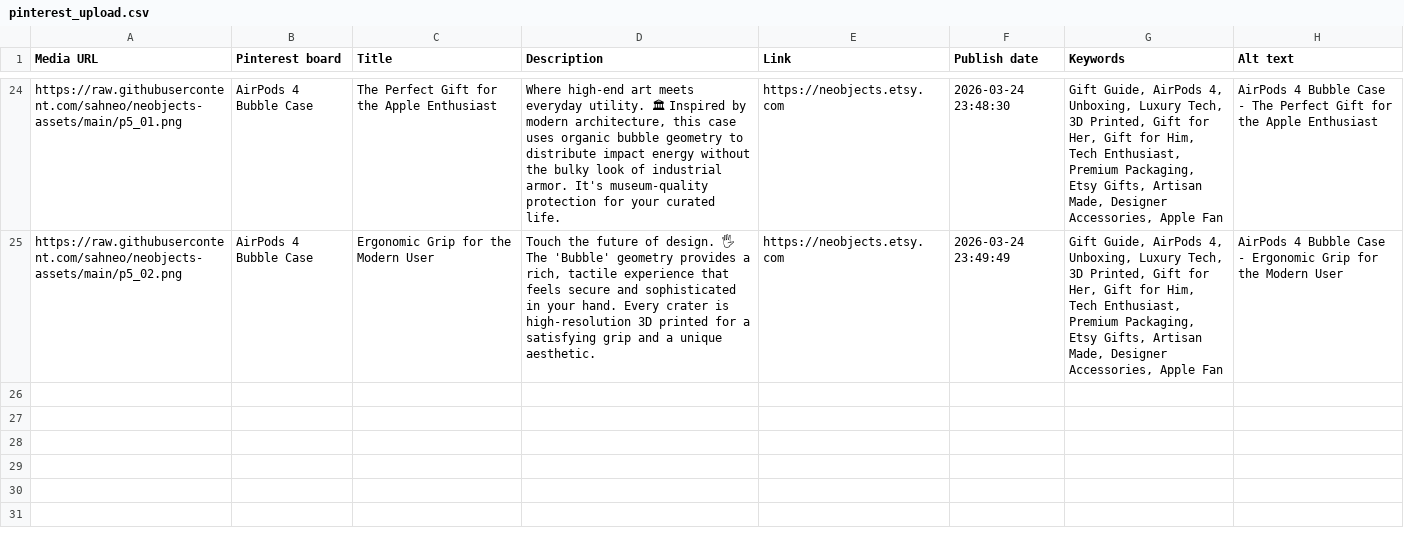
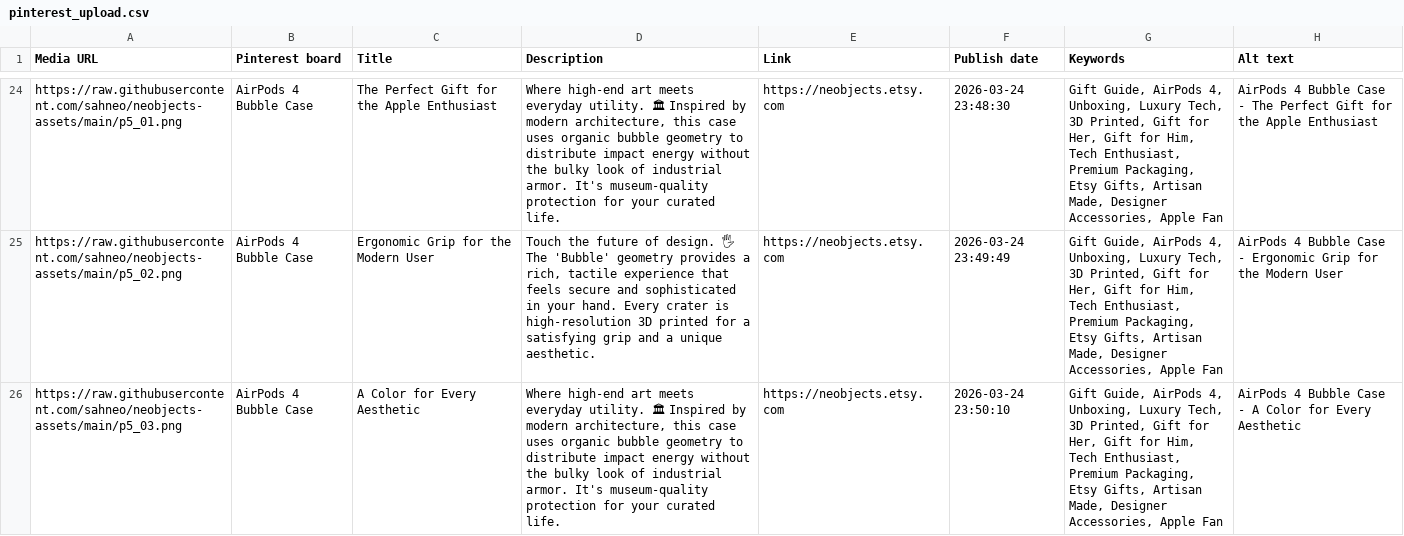
Before and after one commit to sahneo/neobjects-assets, a CSV file: pinterest_upload.csv, drawn as a sheet; only a part is shown, gaps mark what is left out; the diff names each change by its address in the sheet, - before the commit and + after, or states it on an @@ line.

Commit message:
Upload Pins: 2026-03-24 23:50

```diff
--- a/pinterest_upload.csv
+++ b/pinterest_upload.csv
+row 26: https://raw.githubusercontent.com/sahneo/neobjects-assets/main/p5_03.png | AirPods 4 Bubble Case | A Color for Every Aesthetic | Where high-end art meets everyday utility. 🏛 Inspired by modern architecture, this case uses organic bubble geometry to distribute impact energy without the bulky look of industrial armor. It's museum-quality protection for your curated life. | https://neobjects.etsy.com | 2026-03-24 23:50:10 | Gift Guide, AirPods 4, Unboxing, Luxury Tech, 3D Printed, Gift for Her, Gift for Him, Tech Enthusiast, Premium Packaging, Etsy Gifts, Artisan Made, Designer Accessories, Apple Fan | AirPods 4 Bubble Case - A Color for Every Aesthetic
```
Also changed, not shown: 1 other file.
